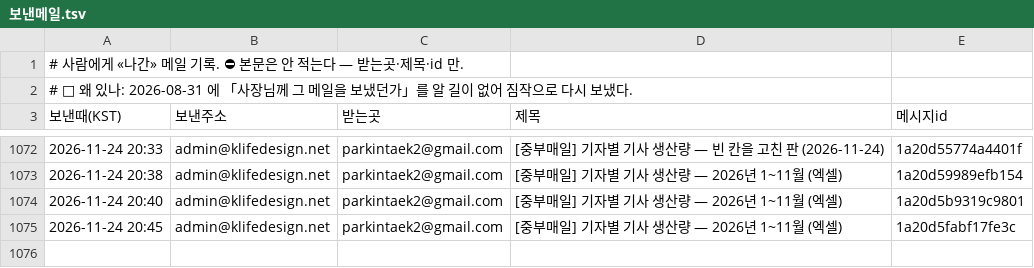
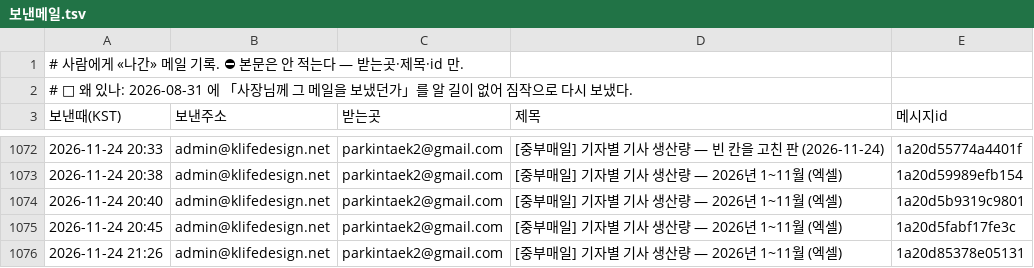
Before and after one commit to parkintaek2-gif/seoulmarkets, a TSV file: docs/보낸메일.tsv, drawn as a sheet; only a part is shown, gaps mark what is left out.

Commit message:
보낸메일 기록 — 2026-11-24 21:26 [중부매일] 기자별 기사 생산량 — 2026년 1~11월 (엑셀)

```diff
--- a/docs/보낸메일.tsv
+++ b/docs/보낸메일.tsv
@@ -1075 +1075,2 @@
 2026-11-24 20:45	admin@klifedesign.net	parkintaek2@gmail.com	[중부매일] 기자별 기사 생산량 — 2026년 1~11월 (엑셀)	1a20d5fabf17fe3c
+2026-11-24 21:26	admin@klifedesign.net	parkintaek2@gmail.com	[중부매일] 기자별 기사 생산량 — 2026년 1~11월 (엑셀)	1a20d85378e05131
```
